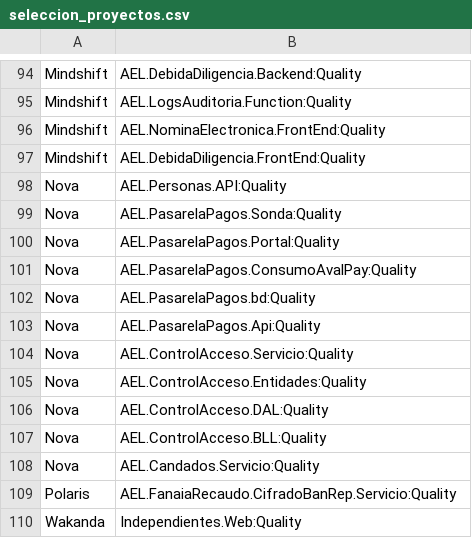
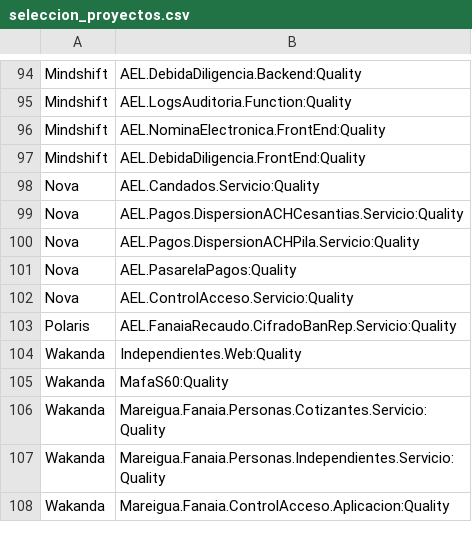
Before and after one commit to angelroblegi/SonarQube, a CSV file: data/seleccion_proyectos.csv, drawn as a sheet; only a part is shown, gaps mark what is left out; the shorter side is filled out with more unchanged rows.

Commit message:
Update seleccion_proyectos.csv

```diff
--- a/data/seleccion_proyectos.csv
+++ b/data/seleccion_proyectos.csv
@@ -97,13 +97,7 @@ Mindshift,AEL.NominaElectronica.FrontEnd:Quality
 Mindshift,AEL.DebidaDiligencia.FrontEnd:Quality
-Nova,AEL.Personas.API:Quality
-Nova,AEL.PasarelaPagos.Sonda:Quality
-Nova,AEL.PasarelaPagos.Portal:Quality
-Nova,AEL.PasarelaPagos.ConsumoAvalPay:Quality
-Nova,AEL.PasarelaPagos.bd:Quality
-Nova,AEL.PasarelaPagos.Api:Quality
+Nova,AEL.Candados.Servicio:Quality
+Nova,AEL.Pagos.DispersionACHCesantias.Servicio:Quality
+Nova,AEL.Pagos.DispersionACHPila.Servicio:Quality
+Nova,AEL.PasarelaPagos:Quality
 Nova,AEL.ControlAcceso.Servicio:Quality
-Nova,AEL.ControlAcceso.Entidades:Quality
-Nova,AEL.ControlAcceso.DAL:Quality
-Nova,AEL.ControlAcceso.BLL:Quality
-Nova,AEL.Candados.Servicio:Quality
 Polaris,AEL.FanaiaRecaudo.CifradoBanRep.Servicio:Quality
```
